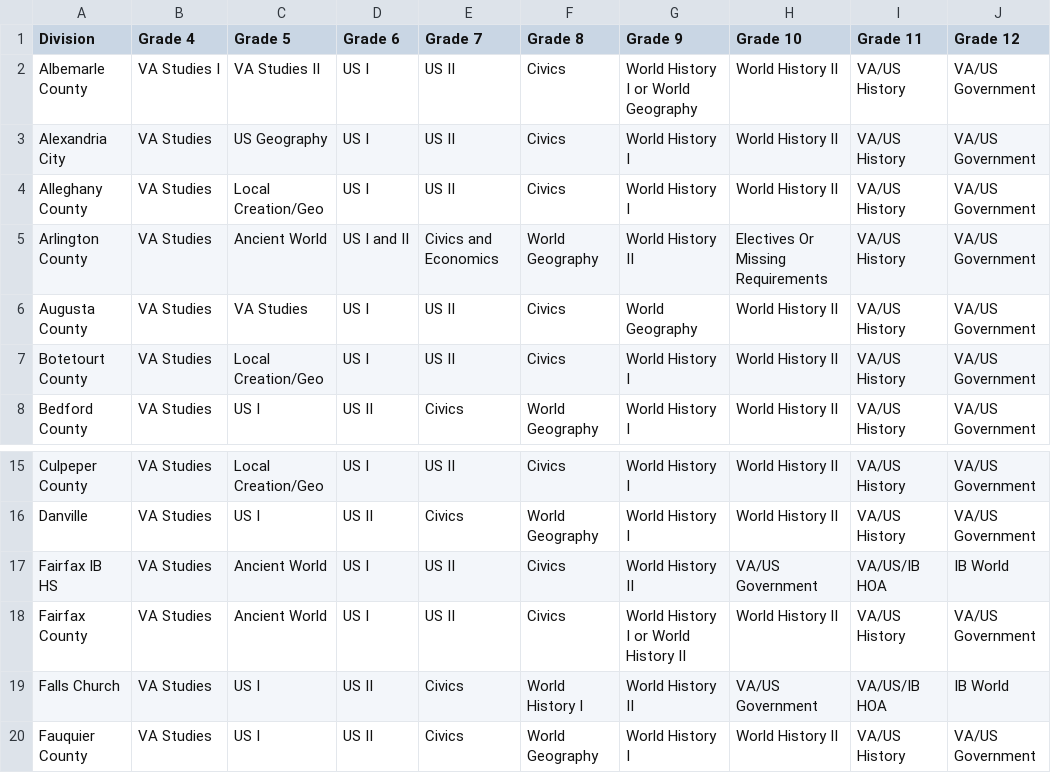
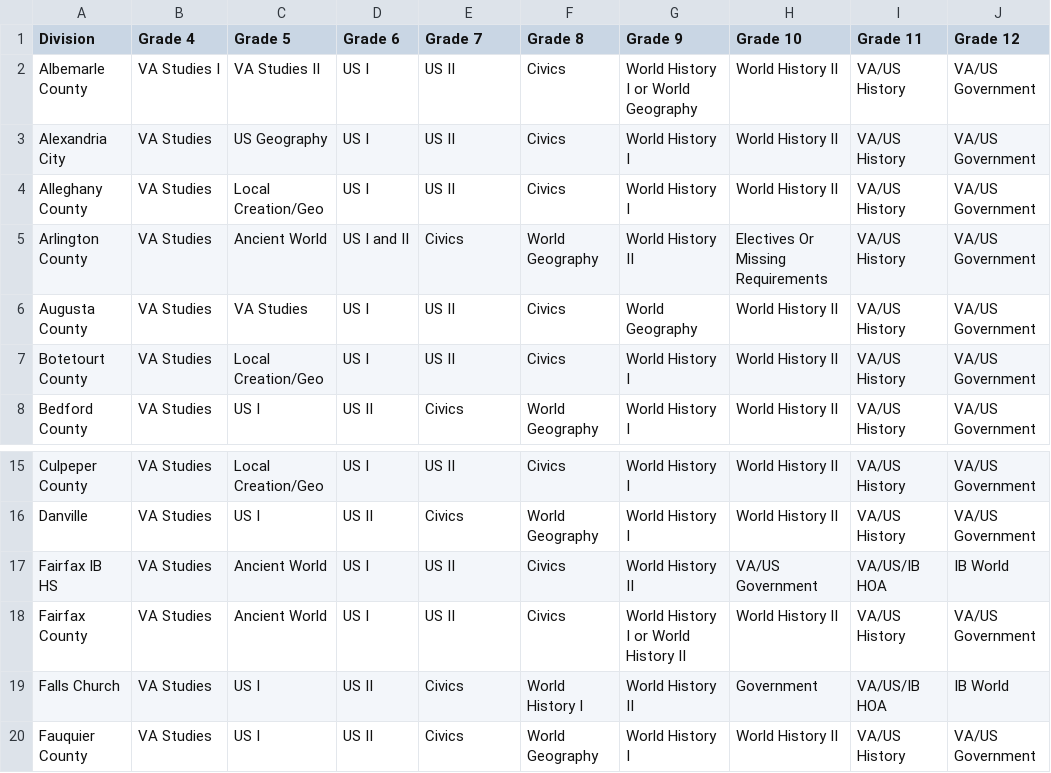
Before and after one commit to educhaj/plotly_embed, a CSV file: cleaned_data.csv, drawn as a sheet; only a part is shown, gaps mark what is left out.

Commit message:
Add files via upload

```diff
--- a/cleaned_data.csv
+++ b/cleaned_data.csv
@@ -4,3 +4,3 @@ Alexandria City,VA Studies,US Geography,US I,US II,Civics,World History I,World
 Alleghany County,VA Studies,Local Creation/Geo,US I,US II,Civics,World History I,World History II,VA/US History,VA/US Government
-Arlington County,VA Studies,Ancient World,US I and II,Civics and Economics,World Geography,World History II,Electives Or Missing Requirements,VA/US History,VA/US Government
+Arlington County,VA Studies,Ancient World,US I and II,Civics,World Geography,World History II,Electives Or Missing Requirements,VA/US History,VA/US Government
 Augusta County,VA Studies,VA Studies,US I,US II,Civics,World Geography,World History II,VA/US History,VA/US Government
@@ -18,3 +18,3 @@ Fairfax IB HS ,VA Studies,Ancient World,US I,US II,Civics,World History II,VA/US
 Fairfax County,VA Studies,Ancient World,US I,US II,Civics,World History I or World History II,World History II,VA/US History,VA/US Government
-Falls Church,VA Studies,US I,US II,Civics,World History I,World History II,VA/US Government,VA/US/IB HOA,IB World
+Falls Church,VA Studies,US I,US II,Civics,World History I,World History II,Government,VA/US/IB HOA,IB World
 Fauquier County,VA Studies,US I,US II,Civics,World Geography,World History I,World History II,VA/US History,VA/US Government
```
